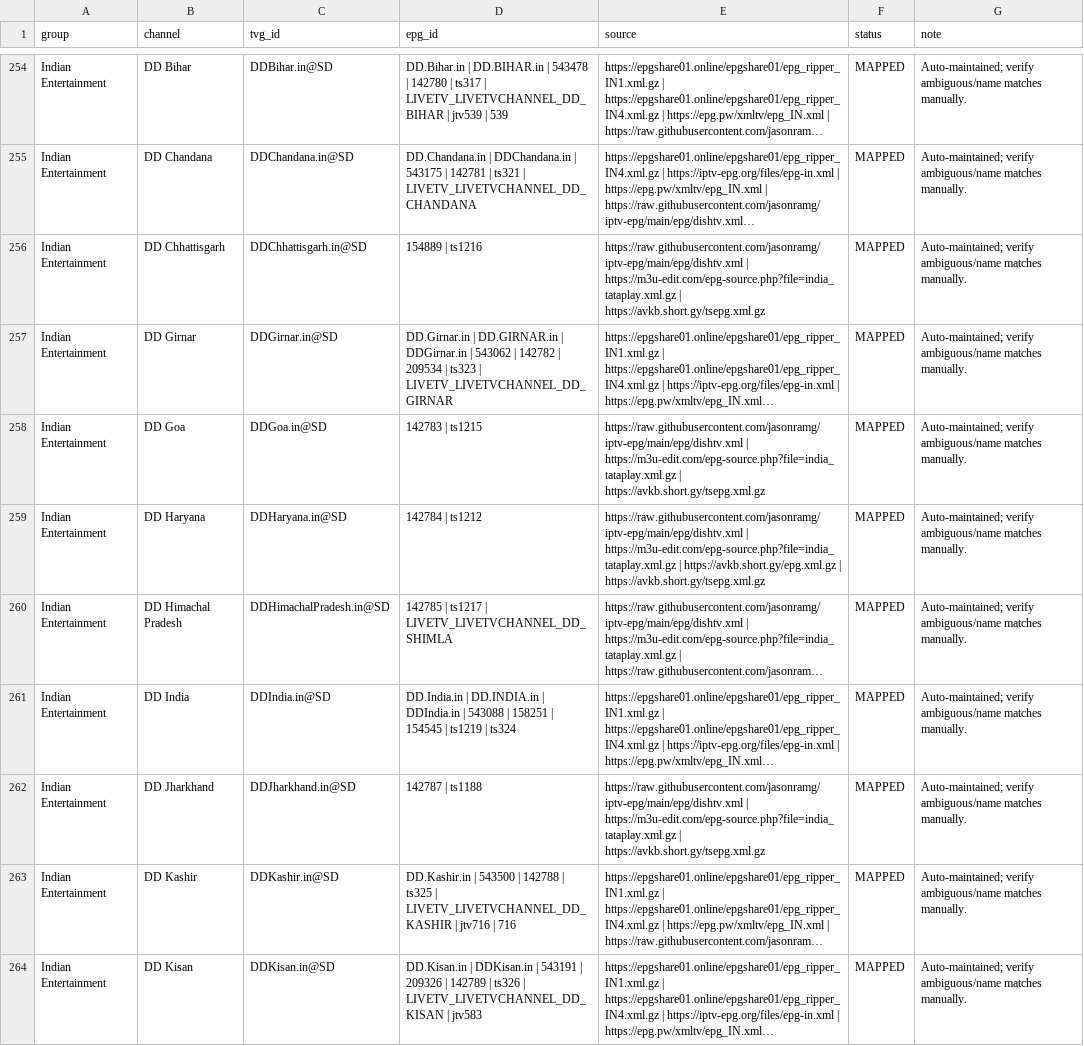
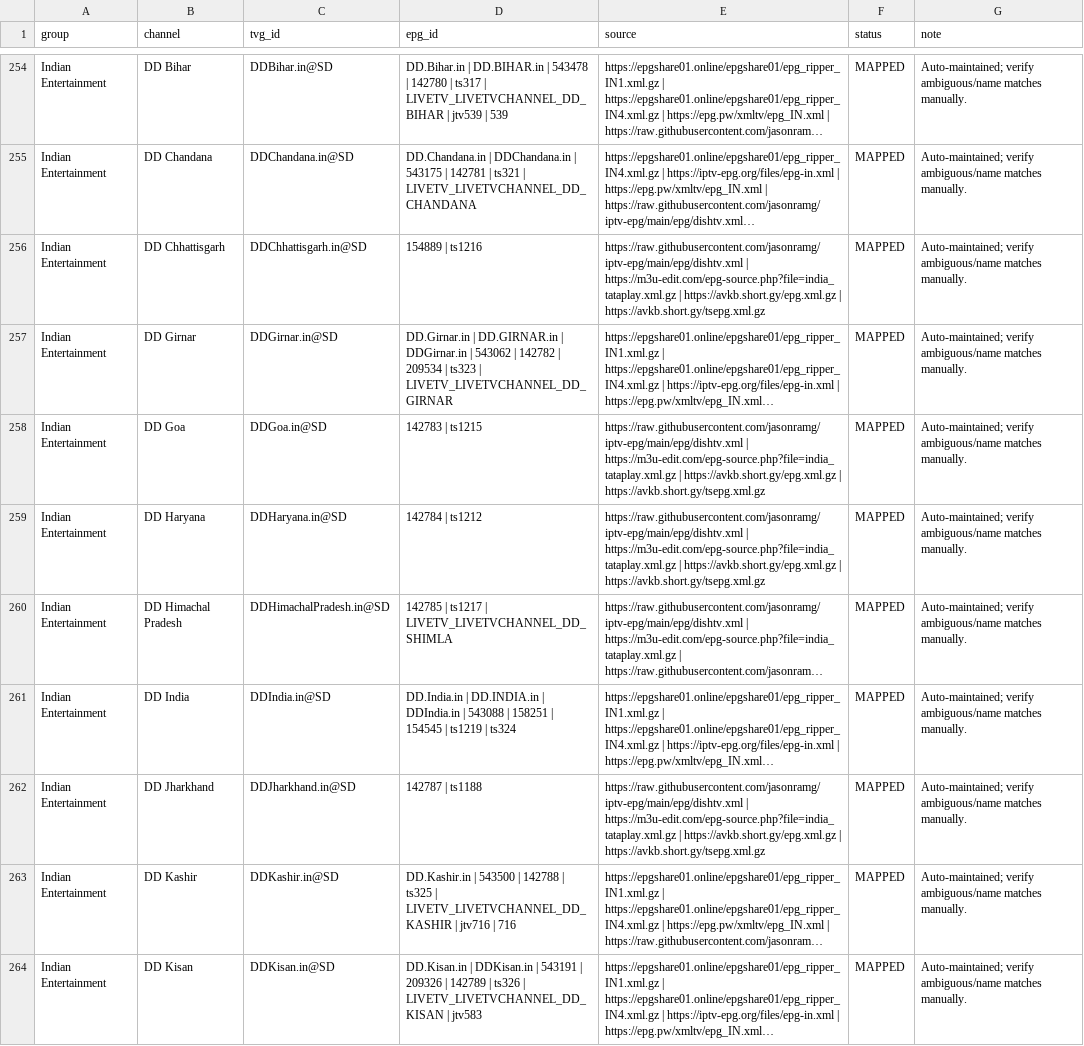
Before and after one commit to saeidrahmanbd/BDIX-IPTV, a CSV file: reports/epg-india-channel-mapping.csv, drawn as a sheet; only a part is shown, gaps mark what is left out; long unchanged cells end in …; the diff covers the shown part only; the diff names each change by its address in the sheet, - before the commit and + after, or states it on an @@ line.

```diff
--- a/reports/epg-india-channel-mapping.csv
+++ b/reports/epg-india-channel-mapping.csv
-E256 (source): …https://m3u-edit.com/epg-source.php?file=india_tataplay.xml.gz | https://avkb.short.gy/tsepg.xml.gz
+E256 (source): …https://m3u-edit.com/epg-source.php?file=india_tataplay.xml.gz | https://avkb.short.gy/epg.xml.gz | https://avkb.short.gy/tsepg.xml.gz
-E258 (source): …https://m3u-edit.com/epg-source.php?file=india_tataplay.xml.gz | https://avkb.short.gy/tsepg.xml.gz
+E258 (source): …https://m3u-edit.com/epg-source.php?file=india_tataplay.xml.gz | https://avkb.short.gy/epg.xml.gz | https://avkb.short.gy/tsepg.xml.gz
-E262 (source): …https://m3u-edit.com/epg-source.php?file=india_tataplay.xml.gz | https://avkb.short.gy/tsepg.xml.gz
+E262 (source): …https://m3u-edit.com/epg-source.php?file=india_tataplay.xml.gz | https://avkb.short.gy/epg.xml.gz | https://avkb.short.gy/tsepg.xml.gz
```
Also changed, not shown: 44 edited cells elsewhere in this file, 13 other files.
